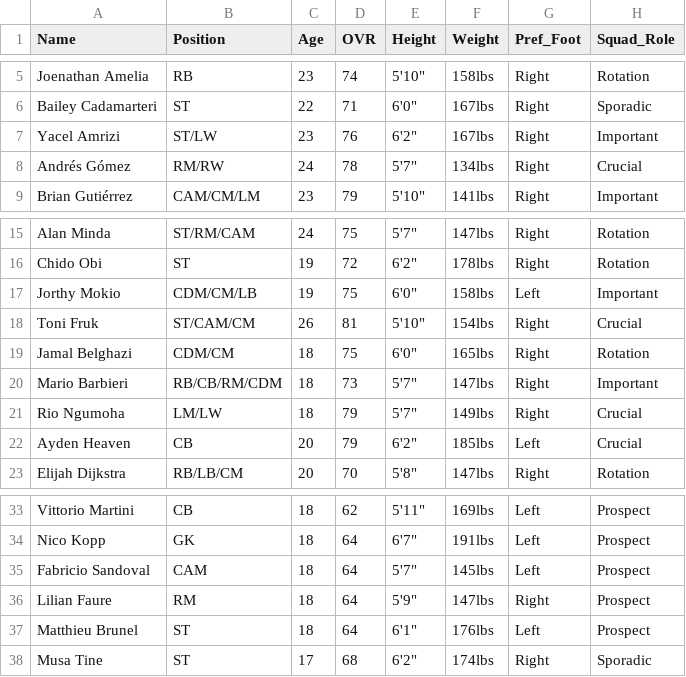
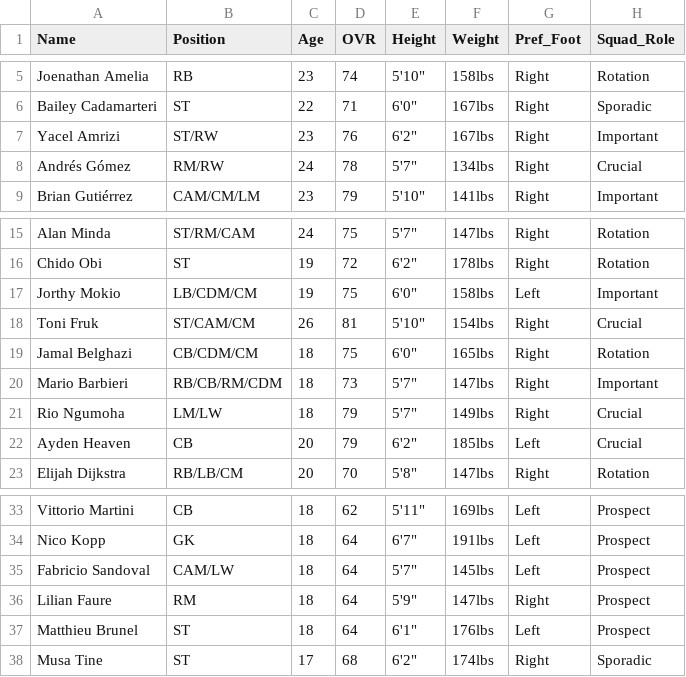
Before and after one commit to Gaunttk/Keeyvon-Jenkins-FC26-Manager-Career, a CSV file: wrexham_squad.csv, drawn as a sheet; only a part is shown, gaps mark what is left out; the diff names each change by its address in the sheet, - before the commit and + after, or states it on an @@ line.

```diff
--- a/wrexham_squad.csv
+++ b/wrexham_squad.csv
-B7 (Position): ST/LW
+B7 (Position): ST/RW
-B17 (Position): CDM/CM/LB
+B17 (Position): LB/CDM/CM
-B19 (Position): CDM/CM
+B19 (Position): CB/CDM/CM
-B35 (Position): CAM
+B35 (Position): CAM/LW
```
Also changed, not shown: youth_academy.csv, 42 other files.
